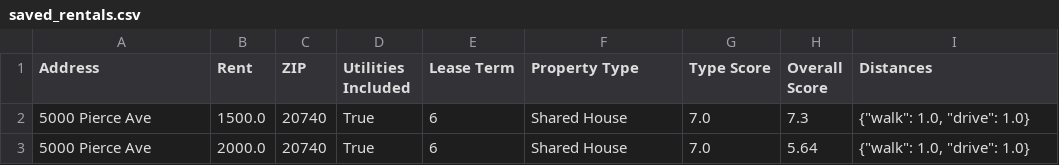
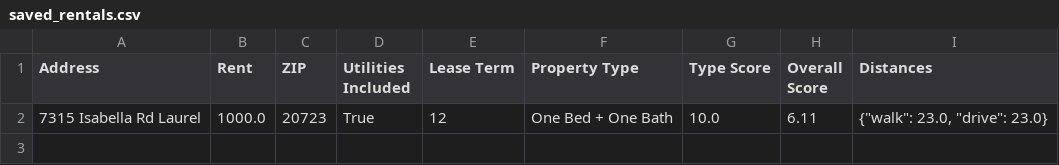
Before and after one commit to stak-k/326-Project, a CSV file: saved_rentals.csv, drawn as a sheet; removed rows and columns are numbered as before the commit, all else as after; the diff names each change by its address in the sheet, - before the commit and + after, or states it on an @@ line.

Commit message:
Update saved_rentals.csv

```diff
--- a/saved_rentals.csv
+++ b/saved_rentals.csv
-row 2: 5000 Pierce Ave | 1500.0 | 20740 | True | 6 | Shared House | 7.0 | 7.3 | {"walk": 1.0, "drive": 1.0}
-row 3: 5000 Pierce Ave | 2000.0 | 20740 | True | 6 | Shared House | 7.0 | 5.64 | {"walk": 1.0, "drive": 1.0}
+row 2: 7315 Isabella Rd Laurel | 1000.0 | 20723 | True | 12 | One Bed + One Bath | 10.0 | 6.11 | {"walk": 23.0, "drive": 23.0}
```
